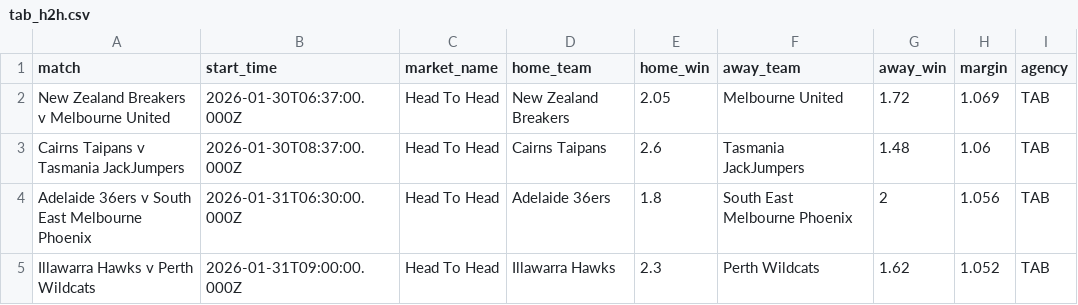
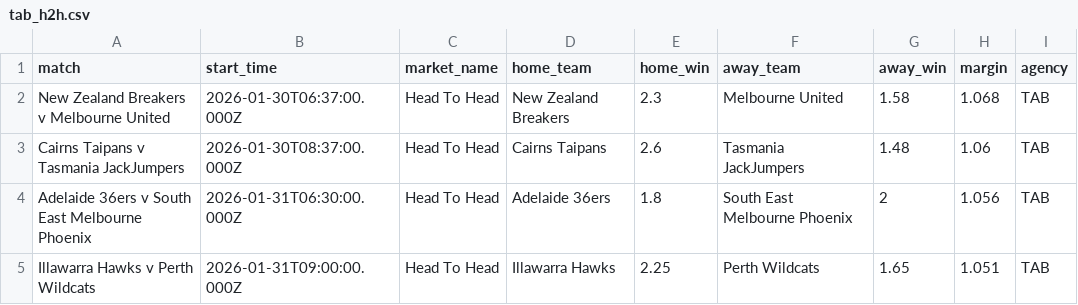
Before and after one commit to jamesbrown1417/NBL, a CSV file: Data/scraped_odds/tab_h2h.csv, drawn as a sheet.

```diff
--- a/Data/scraped_odds/tab_h2h.csv
+++ b/Data/scraped_odds/tab_h2h.csv
@@ -1,5 +1,5 @@
 match,start_time,market_name,home_team,home_win,away_team,away_win,margin,agency
-New Zealand Breakers v Melbourne United,2026-01-30T06:37:00.000Z,Head To Head,New Zealand Breakers,2.05,Melbourne United,1.72,1.069,TAB
+New Zealand Breakers v Melbourne United,2026-01-30T06:37:00.000Z,Head To Head,New Zealand Breakers,2.3,Melbourne United,1.58,1.068,TAB
 Cairns Taipans v Tasmania JackJumpers,2026-01-30T08:37:00.000Z,Head To Head,Cairns Taipans,2.6,Tasmania JackJumpers,1.48,1.06,TAB
 Adelaide 36ers v South East Melbourne Phoenix,2026-01-31T06:30:00.000Z,Head To Head,Adelaide 36ers,1.8,South East Melbourne Phoenix,2,1.056,TAB
-Illawarra Hawks v Perth Wildcats,2026-01-31T09:00:00.000Z,Head To Head,Illawarra Hawks,2.3,Perth Wildcats,1.62,1.052,TAB
+Illawarra Hawks v Perth Wildcats,2026-01-31T09:00:00.000Z,Head To Head,Illawarra Hawks,2.25,Perth Wildcats,1.65,1.051,TAB
```
Also changed, not shown: Data/scraped_odds/tab_player_points.csv, Data/scraped_odds/tab_total_points.csv, 42 other files.
